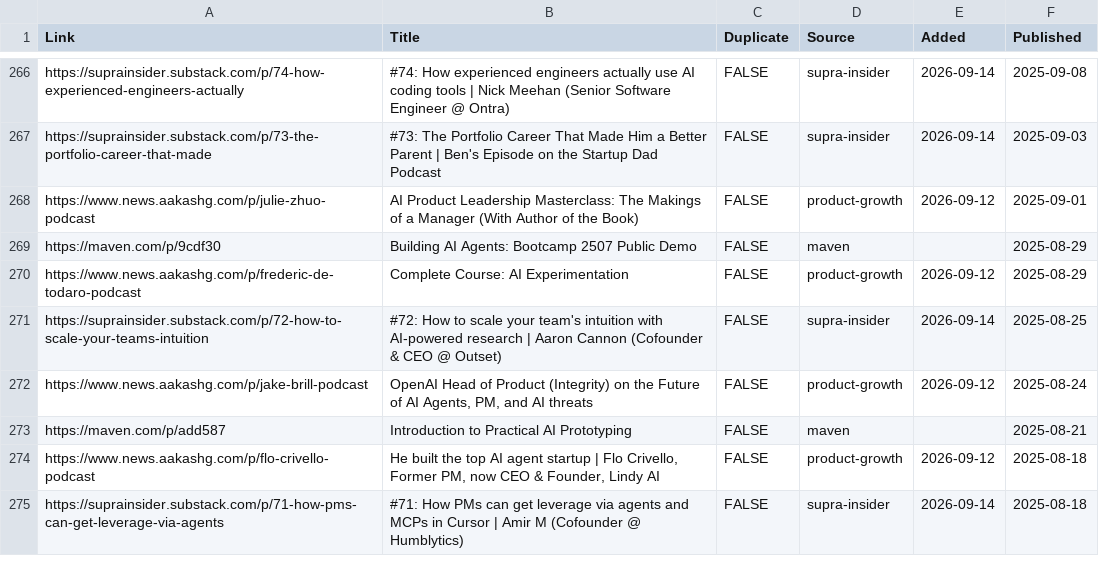
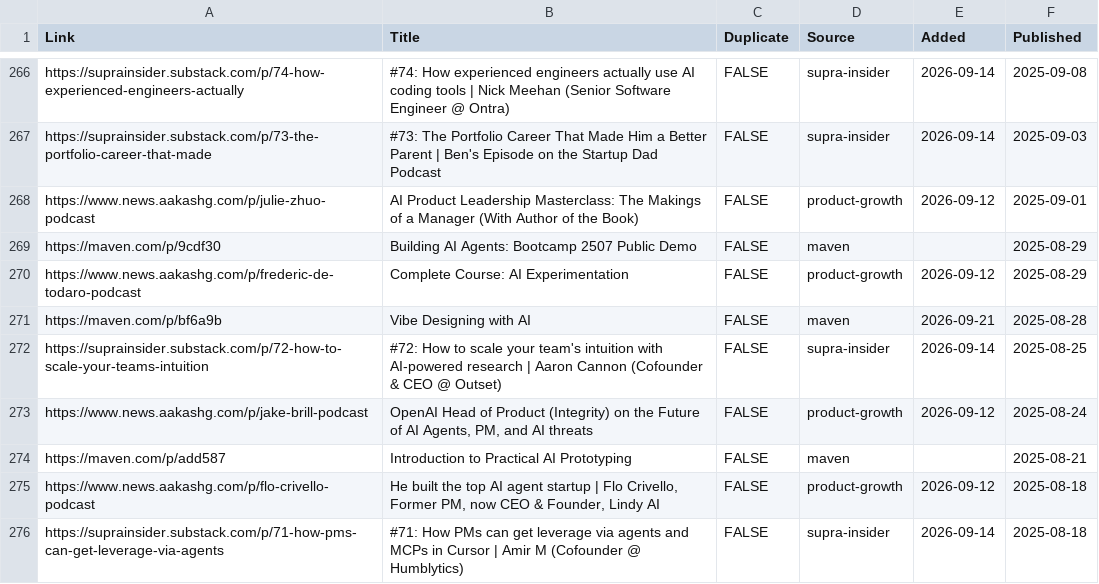
Before and after one commit to Nerupudinho/lecture-player, a CSV file: playlist/lectures.csv, drawn as a sheet; only a part is shown, gaps mark what is left out.

```diff
--- a/playlist/lectures.csv
+++ b/playlist/lectures.csv
@@ -270,2 +270,3 @@
 "https://www.news.aakashg.com/p/frederic-de-todaro-podcast","Complete Course: AI Experimentation","FALSE","product-growth","2026-09-12","2025-08-29"
+"https://maven.com/p/bf6a9b","Vibe Designing with AI","FALSE","maven","2026-09-21","2025-08-28"
 "https://suprainsider.substack.com/p/72-how-to-scale-your-teams-intuition","#72: How to scale your team's intuition with AI-powered research | Aaron Cannon (Cofounder & CEO @ Outset)","FALSE","supra-insider","2026-09-14","2025-08-25"
```
